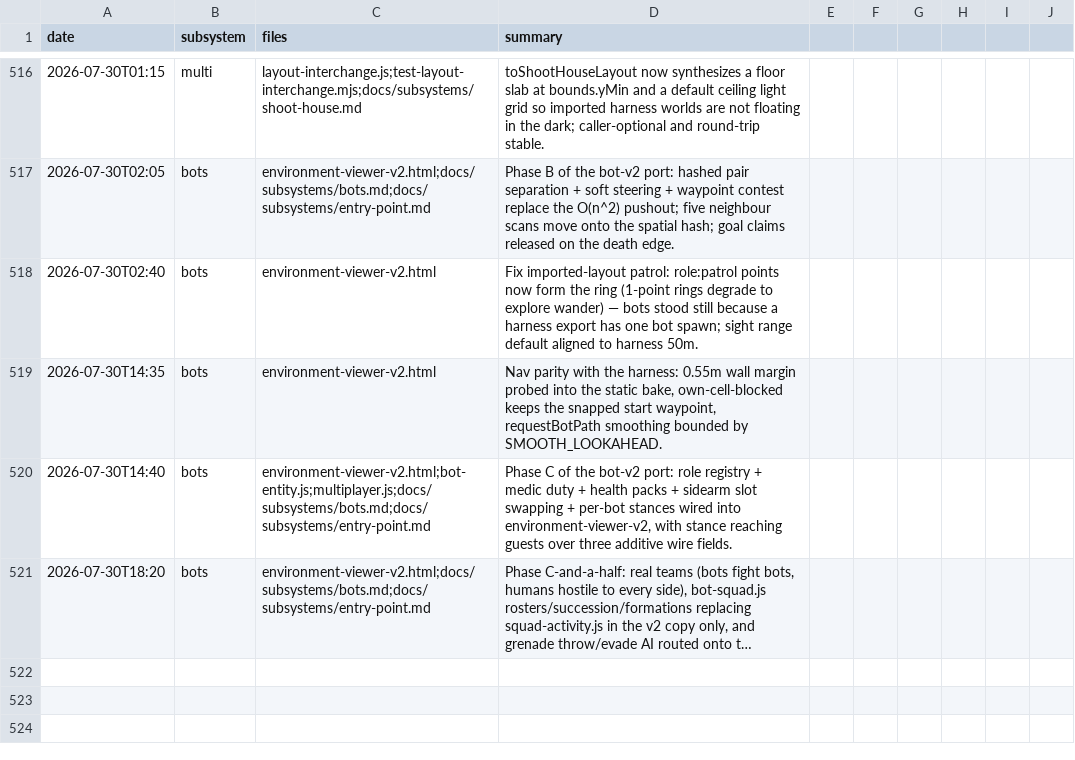
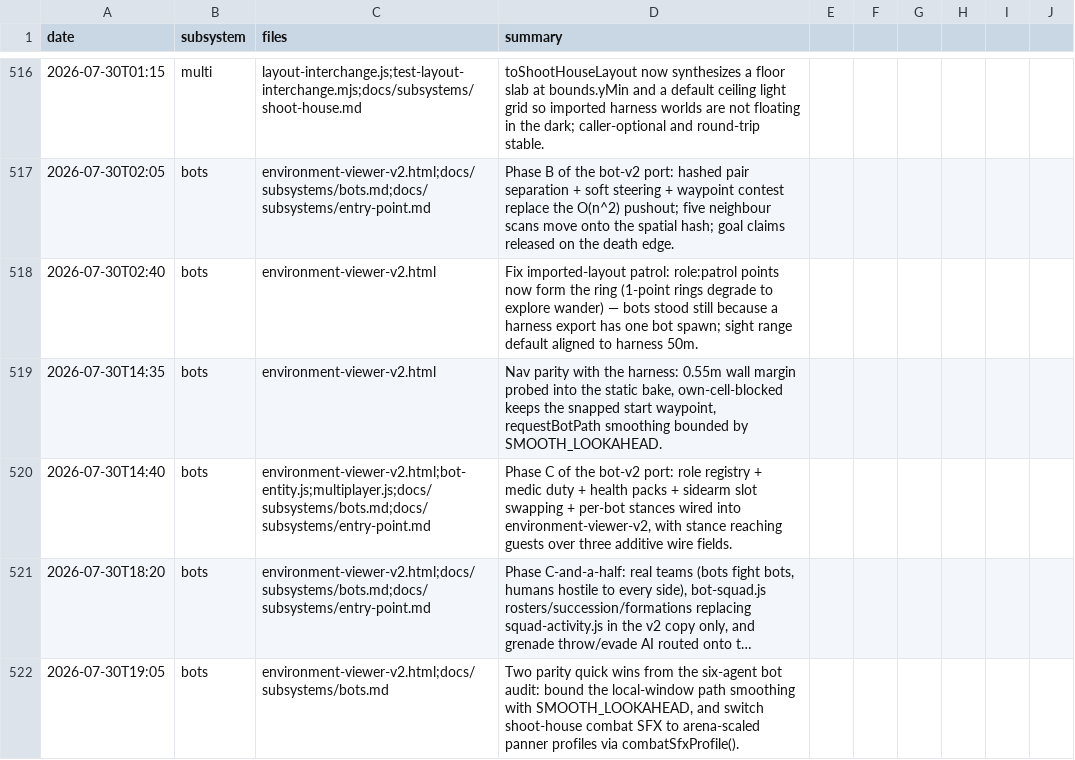
Before and after one commit to msankofa/workshop-webgpu, a CSV file: agent_log.csv, drawn as a sheet; only a part is shown, gaps mark what is left out; long unchanged cells end in …; the diff names each change by its address in the sheet, - before the commit and + after, or states it on an @@ line.

```diff
--- a/agent_log.csv
+++ b/agent_log.csv
+row 522: 2026-07-30T19:05 | bots | environment-viewer-v2.html;docs/subsystems/bots.md | Two parity quick wins from the six-agent bot audit: bound the local-window path smoothing with SMOOTH_LOOKAHEAD, and switch shoot-house combat SFX to arena-scaled panner profiles via combatSfxProfile().
```
Also changed, not shown: 2 other files.
